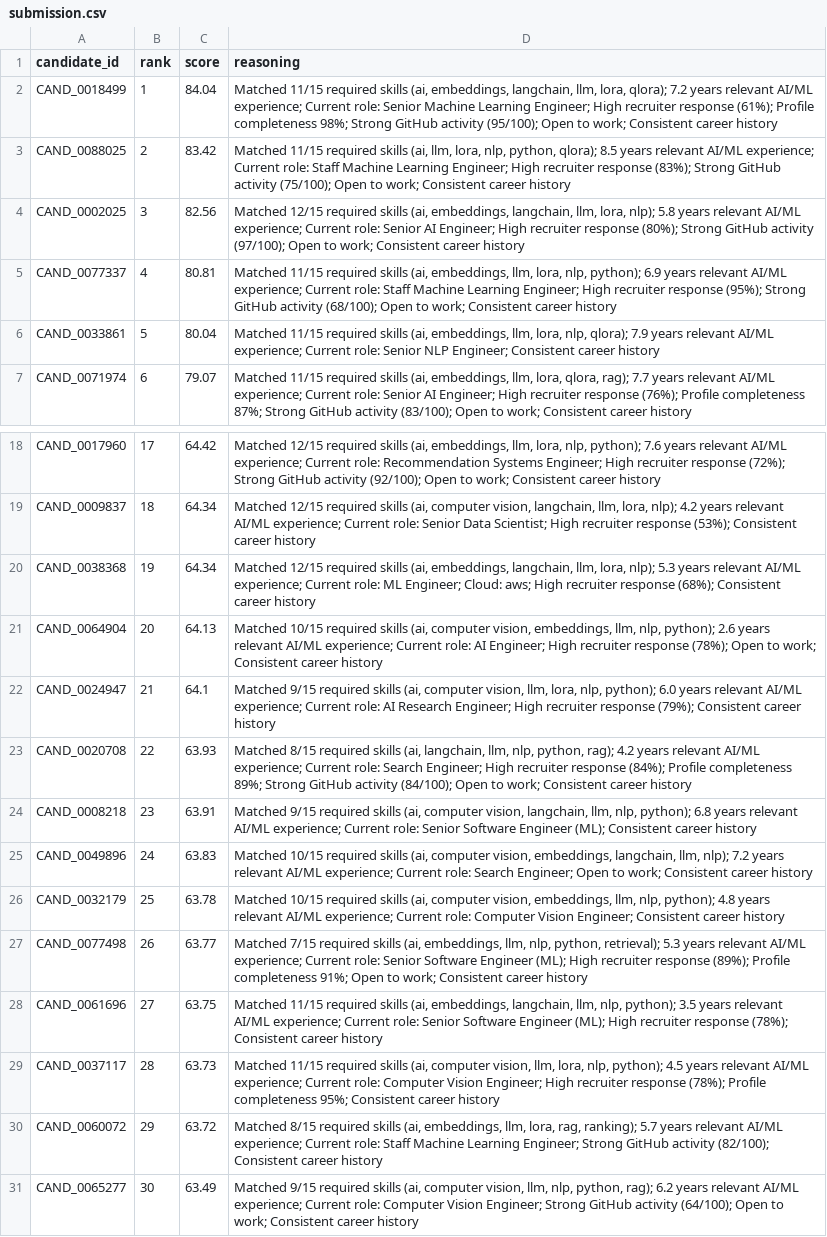
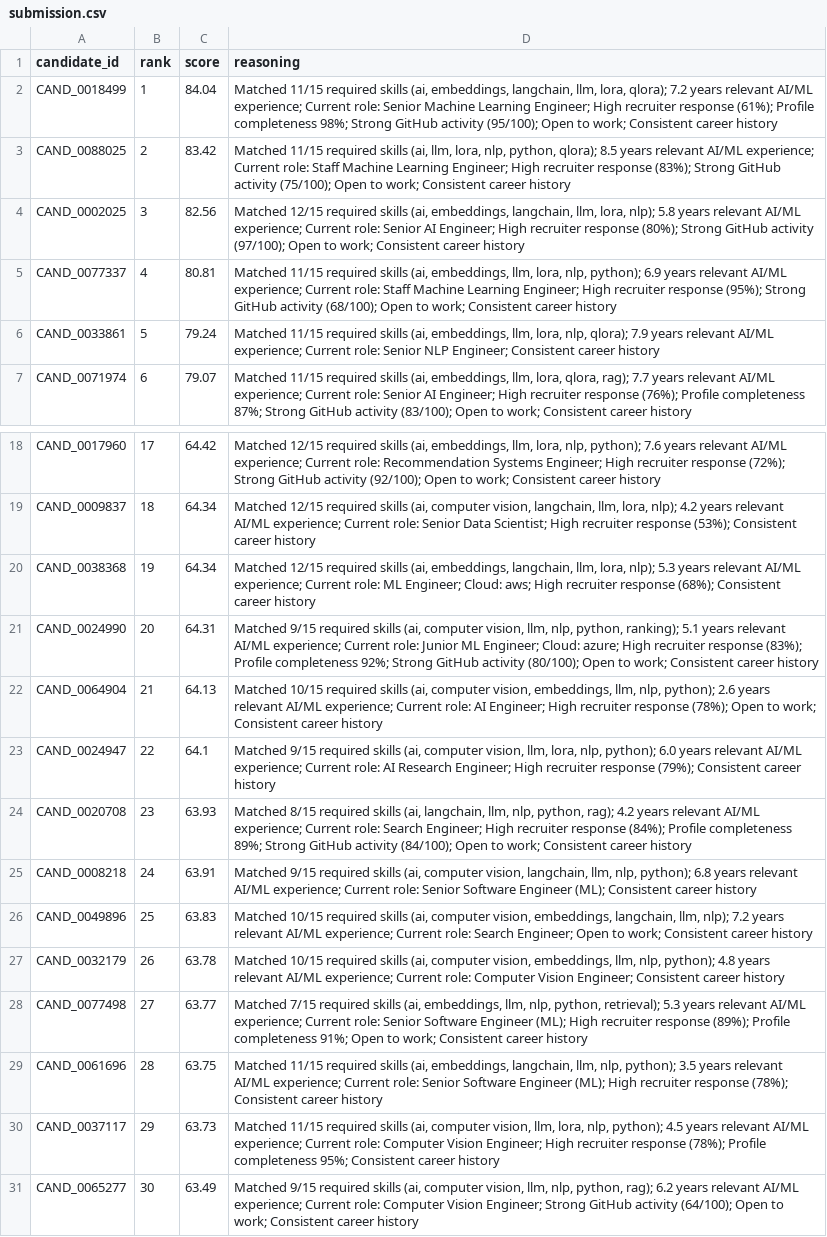
Before and after one commit to Varun-175/AI-Hiring-Intelligence, a CSV file: outputs/submission.csv, drawn as a sheet; only a part is shown, gaps mark what is left out; removed rows and columns are numbered as before the commit, all else as after; the diff covers the shown part only; the diff names each change by its address in the sheet, - before the commit and + after, or states it on an @@ line.

Commit message:
feat: add candidate risk validation and profile consistency checks

```diff
--- a/outputs/submission.csv
+++ b/outputs/submission.csv
-C6 (score): 80.04
+C6 (score): 79.24
+row 21: CAND_0024990 | 20 | 64.31 | Matched 9/15 required skills (ai, computer vision, llm, nlp, python, ranking); 5.1 years relevant AI/ML experience; Current role: Junior ML Engineer; Cloud: azure; High recruiter response (83%); Profile completeness 92%; Strong GitHub activity (80/100); Open to work; Consistent career history
-B22 (rank): 20
+B22 (rank): 21
-B23 (rank): 21
+B23 (rank): 22
-B24 (rank): 22
+B24 (rank): 23
-B25 (rank): 23
+B25 (rank): 24
-B26 (rank): 24
+B26 (rank): 25
-B27 (rank): 25
+B27 (rank): 26
-B28 (rank): 26
+B28 (rank): 27
-B29 (rank): 27
+B29 (rank): 28
-B30 (rank): 28
+B30 (rank): 29
-row 30: CAND_0060072 | 29 | 63.72 | Matched 8/15 required skills (ai, embeddings, llm, lora, rag, ranking); 5.7 years relevant AI/ML experience; Current role: Staff Machine Learning Engineer; Strong GitHub activity (82/100); Consistent career history
```
Also changed, not shown: 1 added row, 1 removed row and 24 edited cells elsewhere in this file, 2 other files.
